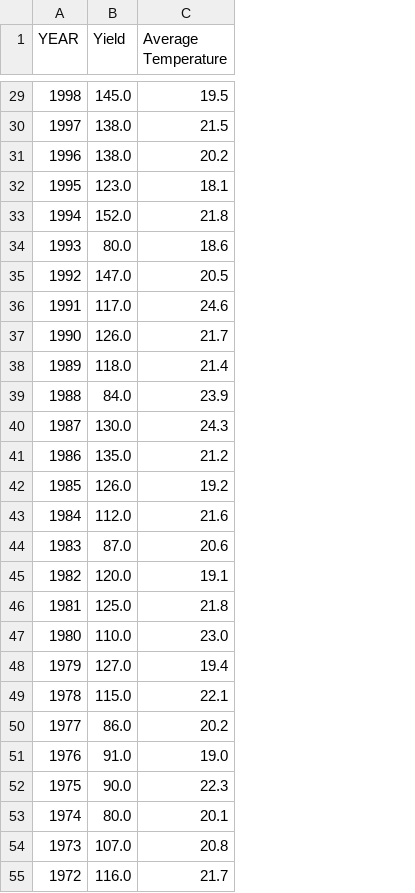
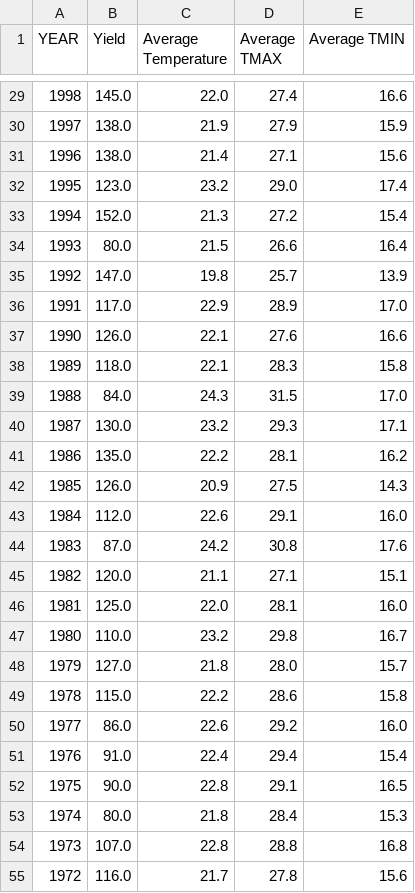
Before and after one commit to T-D-X/CS598, a CSV file: data/merged/crop_yield_and_temperature.csv, drawn as a sheet; only a part is shown, gaps mark what is left out; the diff covers the shown part only; the diff names each change by its address in the sheet, - before the commit and + after, or states it on an @@ line.

```diff
--- a/data/merged/crop_yield_and_temperature.csv
+++ b/data/merged/crop_yield_and_temperature.csv
+column D (Average TMAX), rows 29-55: 27.4 | 27.9 | 27.1 | 29.0 | 27.2 | 26.6 | 25.7 | 28.9 | 27.6 | 28.3 | 31.5 | 29.3 | 28.1 | 27.5 | 29.1 | 30.8 | 27.1 | 28.1 | 29.8 | 28.0 | 28.6 | 29.2 | 29.4 | 29.1 | 28.4 | 28.8 | 27.8
+column E (Average TMIN), rows 29-55: 16.6 | 15.9 | 15.6 | 17.4 | 15.4 | 16.4 | 13.9 | 17.0 | 16.6 | 15.8 | 17.0 | 17.1 | 16.2 | 14.3 | 16.0 | 17.6 | 15.1 | 16.0 | 16.7 | 15.7 | 15.8 | 16.0 | 15.4 | 16.5 | 15.3 | 16.8 | 15.6
-C29 (Average Temperature): 19.5
+C29 (Average Temperature): 22.0
-C30 (Average Temperature): 21.5
+C30 (Average Temperature): 21.9
-C31 (Average Temperature): 20.2
+C31 (Average Temperature): 21.4
-C32 (Average Temperature): 18.1
+C32 (Average Temperature): 23.2
-C33 (Average Temperature): 21.8
+C33 (Average Temperature): 21.3
-C34 (Average Temperature): 18.6
+C34 (Average Temperature): 21.5
-C35 (Average Temperature): 20.5
+C35 (Average Temperature): 19.8
-C36 (Average Temperature): 24.6
+C36 (Average Temperature): 22.9
-C37 (Average Temperature): 21.7
+C37 (Average Temperature): 22.1
-C38 (Average Temperature): 21.4
+C38 (Average Temperature): 22.1
-C39 (Average Temperature): 23.9
+C39 (Average Temperature): 24.3
-C40 (Average Temperature): 24.3
+C40 (Average Temperature): 23.2
-C41 (Average Temperature): 21.2
+C41 (Average Temperature): 22.2
-C42 (Average Temperature): 19.2
+C42 (Average Temperature): 20.9
-C43 (Average Temperature): 21.6
+C43 (Average Temperature): 22.6
-C44 (Average Temperature): 20.6
+C44 (Average Temperature): 24.2
-C45 (Average Temperature): 19.1
+C45 (Average Temperature): 21.1
-C46 (Average Temperature): 21.8
+C46 (Average Temperature): 22.0
-C47 (Average Temperature): 23.0
+C47 (Average Temperature): 23.2
-C48 (Average Temperature): 19.4
+C48 (Average Temperature): 21.8
-C49 (Average Temperature): 22.1
+C49 (Average Temperature): 22.2
-C50 (Average Temperature): 20.2
+C50 (Average Temperature): 22.6
-C51 (Average Temperature): 19.0
+C51 (Average Temperature): 22.4
-C52 (Average Temperature): 22.3
+C52 (Average Temperature): 22.8
-C53 (Average Temperature): 20.1
+C53 (Average Temperature): 21.8
-C54 (Average Temperature): 20.8
+C54 (Average Temperature): 22.8
```
Also changed, not shown: 110 edited cells elsewhere in this file, data/climate_data/processed/ghcnd-IA-data.csv, 6 other files.
